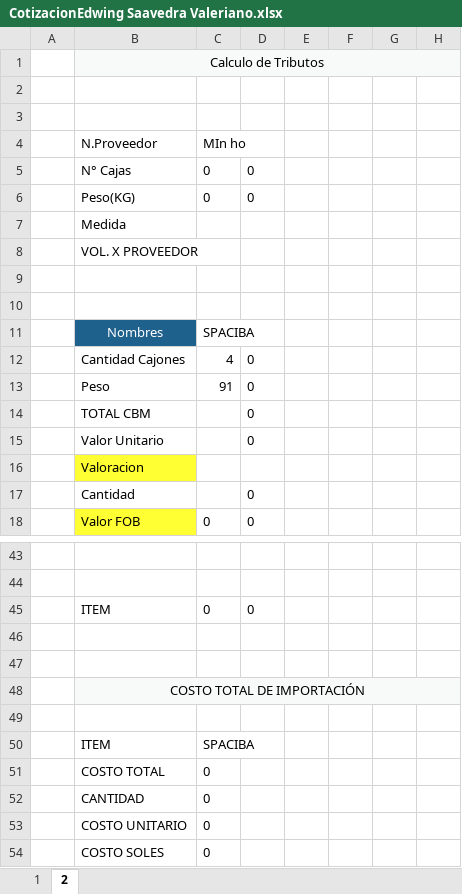
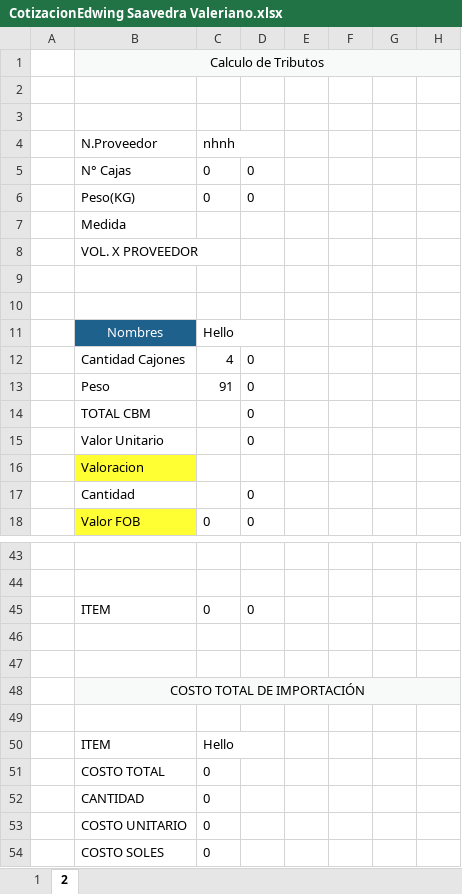
Before and after one commit to HarukaDev31/probusinees-intranet, an Excel workbook: assets/downloads/CotizacionEdwing Saavedra Valeriano.xlsx, sheet 2, drawn as a sheet; only a part is shown, gaps mark what is left out; values as stored, in another font and other column widths than the file's, no borders; the diff names each change by its address in the sheet, - before the commit and + after, or states it on an @@ line.

```diff
--- a/assets/downloads/CotizacionEdwing Saavedra Valeriano.xlsx (sheet 2)
+++ b/assets/downloads/CotizacionEdwing Saavedra Valeriano.xlsx (sheet 2)
-C4: MIn ho
+C4: nhnh
-C11 (nhnh): SPACIBA
+C11 (nhnh): Hello
-C50 (nhnh): SPACIBA
+C50 (nhnh): Hello
```
Also changed, not shown: sheet 1, assets/downloads/CotizacionBRYAN RUIZ.xlsx, assets/downloads/CotizacionJOSE SMITH.xlsx, 14 other files.
